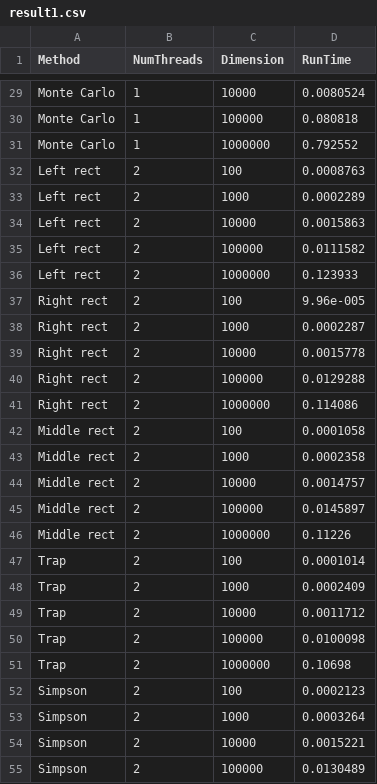
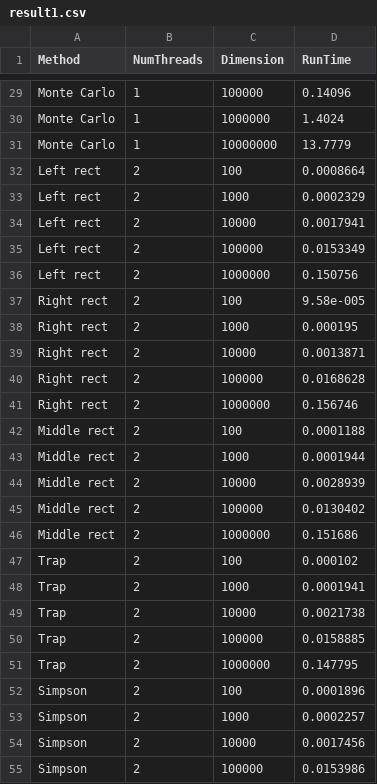
Before and after one commit to KnsRoo/Parallel-numerical, a CSV file: ParaNP/result1.csv, drawn as a sheet; only a part is shown, gaps mark what is left out; the diff covers the shown part only; the diff names each change by its address in the sheet, - before the commit and + after, or states it on an @@ line.

```diff
--- a/ParaNP/result1.csv
+++ b/ParaNP/result1.csv
-C29 (Dimension): 10000
+C29 (Dimension): 100000
-D29 (RunTime): 0.0080524
+D29 (RunTime): 0.14096
-C30 (Dimension): 100000
+C30 (Dimension): 1000000
-D30 (RunTime): 0.080818
+D30 (RunTime): 1.4024
-C31 (Dimension): 1000000
+C31 (Dimension): 10000000
-D31 (RunTime): 0.792552
+D31 (RunTime): 13.7779
-D32 (RunTime): 0.0008763
+D32 (RunTime): 0.0008664
-D33 (RunTime): 0.0002289
+D33 (RunTime): 0.0002329
-D34 (RunTime): 0.0015863
+D34 (RunTime): 0.0017941
-D35 (RunTime): 0.0111582
+D35 (RunTime): 0.0153349
-D36 (RunTime): 0.123933
+D36 (RunTime): 0.150756
-D37 (RunTime): 9.96e-005
+D37 (RunTime): 9.58e-005
-D38 (RunTime): 0.0002287
+D38 (RunTime): 0.000195
-D39 (RunTime): 0.0015778
+D39 (RunTime): 0.0013871
-D40 (RunTime): 0.0129288
+D40 (RunTime): 0.0168628
-D41 (RunTime): 0.114086
+D41 (RunTime): 0.156746
-D42 (RunTime): 0.0001058
+D42 (RunTime): 0.0001188
-D43 (RunTime): 0.0002358
+D43 (RunTime): 0.0001944
-D44 (RunTime): 0.0014757
+D44 (RunTime): 0.0028939
-D45 (RunTime): 0.0145897
+D45 (RunTime): 0.0130402
-D46 (RunTime): 0.11226
+D46 (RunTime): 0.151686
-D47 (RunTime): 0.0001014
+D47 (RunTime): 0.000102
-D48 (RunTime): 0.0002409
+D48 (RunTime): 0.0001941
-D49 (RunTime): 0.0011712
+D49 (RunTime): 0.0021738
-D50 (RunTime): 0.0100098
+D50 (RunTime): 0.0158885
-D51 (RunTime): 0.10698
+D51 (RunTime): 0.147795
-D52 (RunTime): 0.0002123
+D52 (RunTime): 0.0001896
-D53 (RunTime): 0.0003264
+D53 (RunTime): 0.0002257
-D54 (RunTime): 0.0015221
+D54 (RunTime): 0.0017456
-D55 (RunTime): 0.0130489
+D55 (RunTime): 0.0153986
```
Also changed, not shown: 110 edited cells elsewhere in this file, ParaNP/result2.csv.
